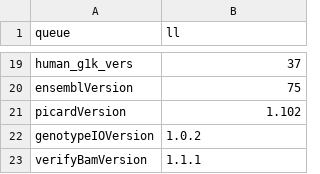
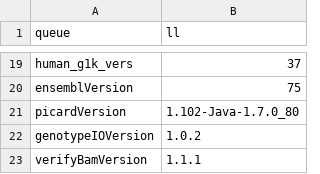
Before and after one commit to molgenis/molgenis-pipelines, a CSV file: compute5/Public_RNA-seq_QC/parameters.csv, drawn as a sheet; only a part is shown, gaps mark what is left out.

Commit message:
Change picard version in paramters.csv

```diff
--- a/compute5/Public_RNA-seq_QC/parameters.csv
+++ b/compute5/Public_RNA-seq_QC/parameters.csv
@@ -20,3 +20,3 @@ human_g1k_vers,37
 ensemblVersion,75
-picardVersion,1.102
+picardVersion,1.102-Java-1.7.0_80
 genotypeIOVersion,1.0.2
```
